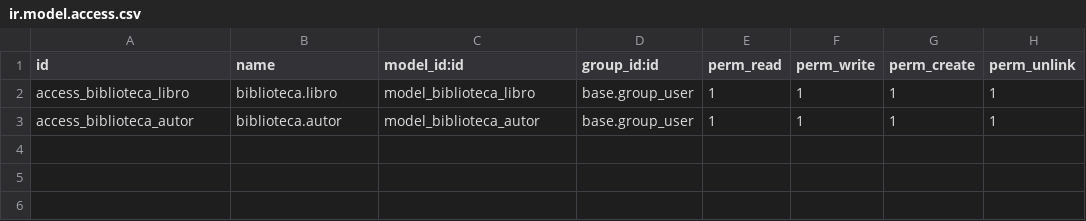
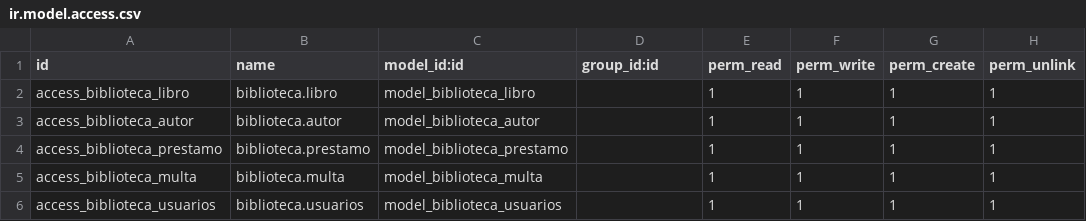
Before and after one commit to Anahi-droid/Programaci-n-II, a CSV file: biblioteca/security/ir.model.access.csv, drawn as a sheet.

```diff
--- a/biblioteca/security/ir.model.access.csv
+++ b/biblioteca/security/ir.model.access.csv
@@ -1,3 +1,6 @@
 id,name,model_id:id,group_id:id,perm_read,perm_write,perm_create,perm_unlink
-access_biblioteca_libro,biblioteca.libro,model_biblioteca_libro,base.group_user,1,1,1,1
-access_biblioteca_autor,biblioteca.autor,model_biblioteca_autor,base.group_user,1,1,1,1
+access_biblioteca_libro,biblioteca.libro,model_biblioteca_libro,,1,1,1,1
+access_biblioteca_autor,biblioteca.autor,model_biblioteca_autor,,1,1,1,1
+access_biblioteca_prestamo,biblioteca.prestamo,model_biblioteca_prestamo,,1,1,1,1
+access_biblioteca_multa,biblioteca.multa,model_biblioteca_multa,,1,1,1,1
+access_biblioteca_usuarios,biblioteca.usuarios,model_biblioteca_usuarios,,1,1,1,1
```
Also changed, not shown: 2 other files.
